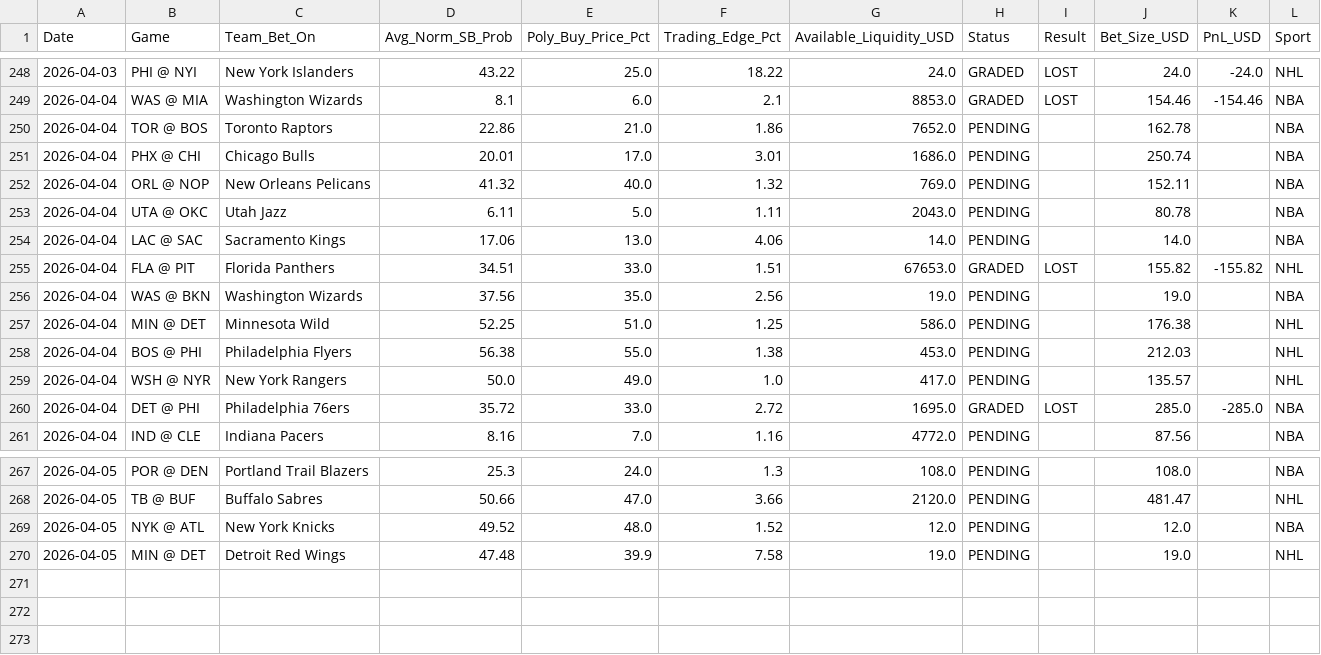
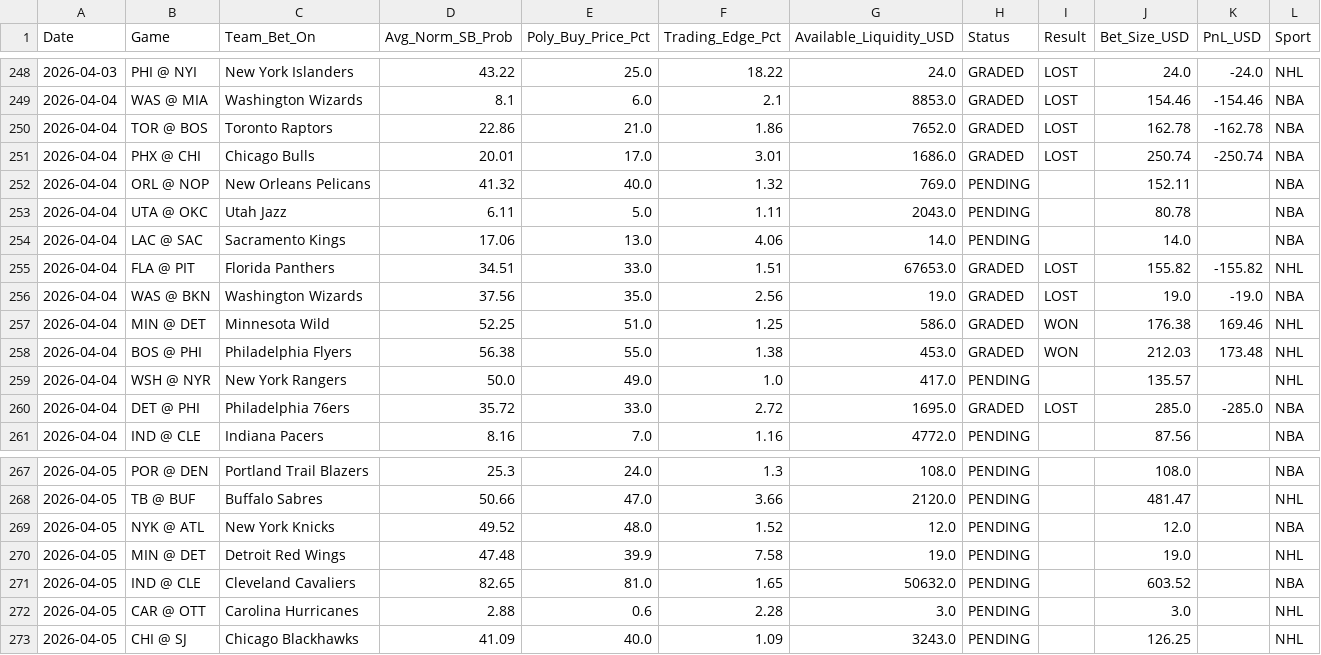
Before and after one commit to pmatorras/poly-bot, a CSV file: data/paper_trades.csv, drawn as a sheet; only a part is shown, gaps mark what is left out.

```diff
--- a/data/paper_trades.csv
+++ b/data/paper_trades.csv
@@ -249,4 +249,4 @@ Date,Game,Team_Bet_On,Avg_Norm_SB_Prob,Poly_Buy_Price_Pct,Trading_Edge_Pct,Avail
 2026-04-04,WAS @ MIA,Washington Wizards,8.1,6.0,2.1,8853.0,GRADED,LOST,154.46,-154.46,NBA
-2026-04-04,TOR @ BOS,Toronto Raptors,22.86,21.0,1.86,7652.0,PENDING,,162.78,,NBA
-2026-04-04,PHX @ CHI,Chicago Bulls,20.01,17.0,3.01,1686.0,PENDING,,250.74,,NBA
+2026-04-04,TOR @ BOS,Toronto Raptors,22.86,21.0,1.86,7652.0,GRADED,LOST,162.78,-162.78,NBA
+2026-04-04,PHX @ CHI,Chicago Bulls,20.01,17.0,3.01,1686.0,GRADED,LOST,250.74,-250.74,NBA
 2026-04-04,ORL @ NOP,New Orleans Pelicans,41.32,40.0,1.32,769.0,PENDING,,152.11,,NBA
@@ -255,5 +255,5 @@ Date,Game,Team_Bet_On,Avg_Norm_SB_Prob,Poly_Buy_Price_Pct,Trading_Edge_Pct,Avail
 2026-04-04,FLA @ PIT,Florida Panthers,34.51,33.0,1.51,67653.0,GRADED,LOST,155.82,-155.82,NHL
-2026-04-04,WAS @ BKN,Washington Wizards,37.56,35.0,2.56,19.0,PENDING,,19.0,,NBA
-2026-04-04,MIN @ DET,Minnesota Wild,52.25,51.0,1.25,586.0,PENDING,,176.38,,NHL
-2026-04-04,BOS @ PHI,Philadelphia Flyers,56.38,55.0,1.38,453.0,PENDING,,212.03,,NHL
+2026-04-04,WAS @ BKN,Washington Wizards,37.56,35.0,2.56,19.0,GRADED,LOST,19.0,-19.0,NBA
+2026-04-04,MIN @ DET,Minnesota Wild,52.25,51.0,1.25,586.0,GRADED,WON,176.38,169.46,NHL
+2026-04-04,BOS @ PHI,Philadelphia Flyers,56.38,55.0,1.38,453.0,GRADED,WON,212.03,173.48,NHL
 2026-04-04,WSH @ NYR,New York Rangers,50.0,49.0,1.0,417.0,PENDING,,135.57,,NHL
@@ -270 +270,4 @@ Date,Game,Team_Bet_On,Avg_Norm_SB_Prob,Poly_Buy_Price_Pct,Trading_Edge_Pct,Avail
 2026-04-05,MIN @ DET,Detroit Red Wings,47.48,39.9,7.58,19.0,PENDING,,19.0,,NHL
+2026-04-05,IND @ CLE,Cleveland Cavaliers,82.65,81.0,1.65,50632.0,PENDING,,603.52,,NBA
+2026-04-05,CAR @ OTT,Carolina Hurricanes,2.88,0.6,2.28,3.0,PENDING,,3.0,,NHL
+2026-04-05,CHI @ SJ,Chicago Blackhawks,41.09,40.0,1.09,3243.0,PENDING,,126.25,,NHL
```
